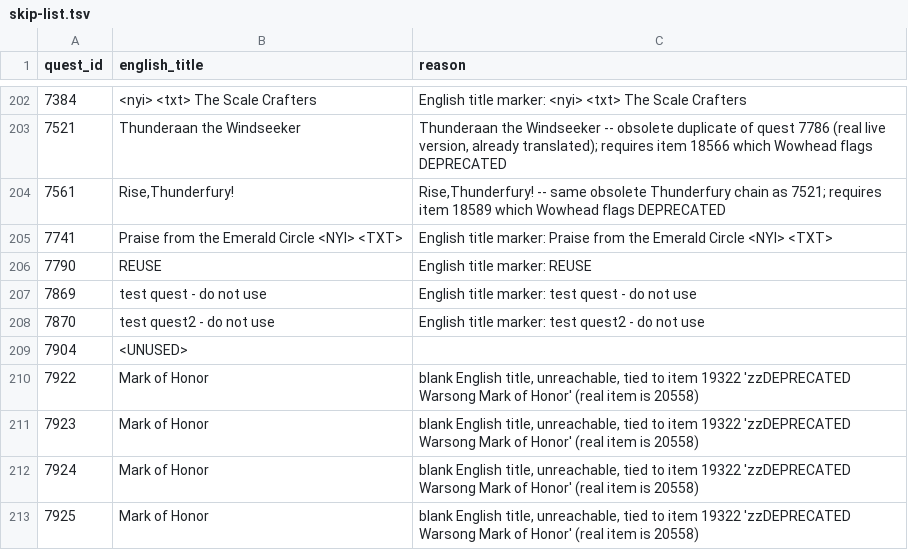
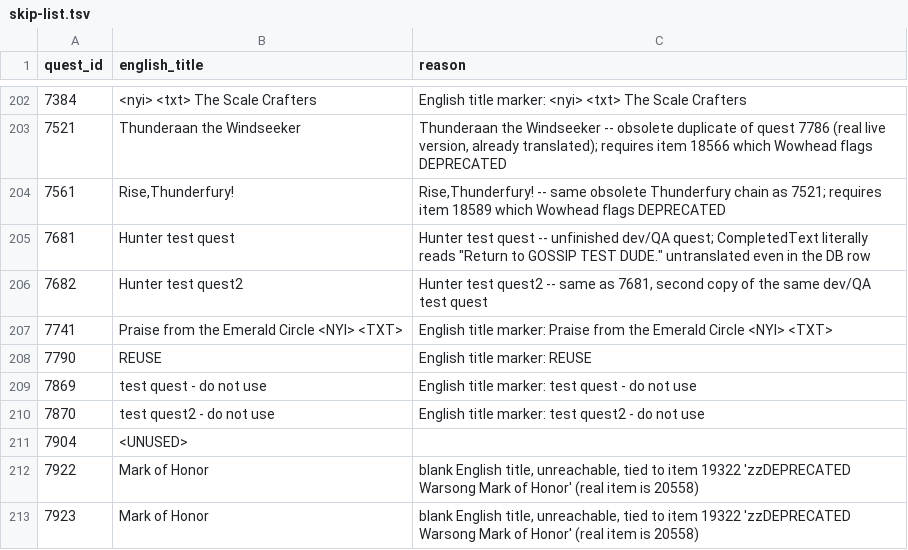
Before and after one commit to KodeWorker/azerothcore-wotlk, a TSV file: doc/zhTW-translation/skip-list.tsv, drawn as a sheet; only a part is shown, gaps mark what is left out; the shorter side is filled out with more unchanged rows.

```diff
--- a/doc/zhTW-translation/skip-list.tsv
+++ b/doc/zhTW-translation/skip-list.tsv
@@ -204,2 +204,4 @@ quest_id	english_title	reason
 7561	Rise,Thunderfury!	Rise,Thunderfury! -- same obsolete Thunderfury chain as 7521; requires item 18589 which Wowhead flags DEPRECATED
+7681	Hunter test quest	Hunter test quest -- unfinished dev/QA quest; CompletedText literally reads "Return to GOSSIP TEST DUDE." untranslated even in the DB row
+7682	Hunter test quest2	Hunter test quest2 -- same as 7681, second copy of the same dev/QA test quest
 7741	Praise from the Emerald Circle <NYI> <TXT>	English title marker: Praise from the Emerald Circle <NYI> <TXT>
```
Also changed, not shown: 2 other files.
